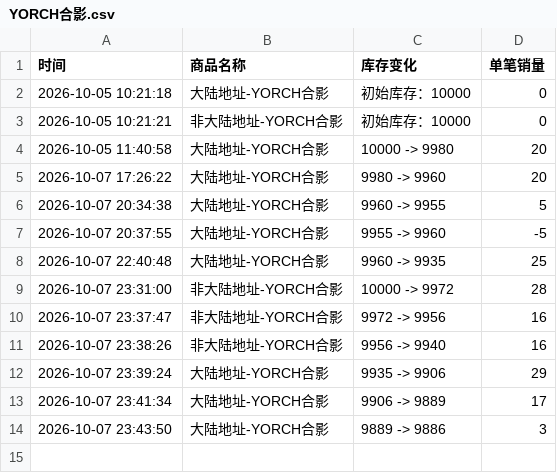
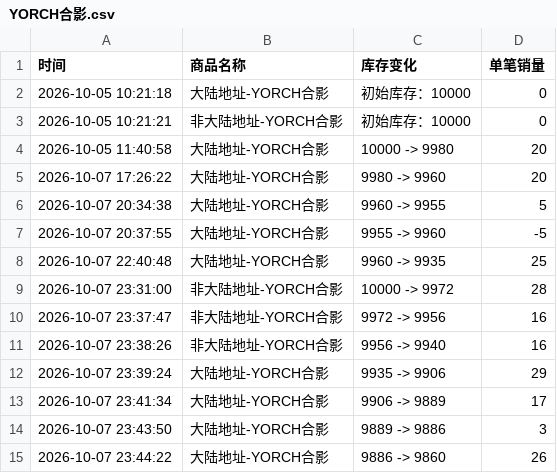
Before and after one commit to Juineii/pow_imini1007, a CSV file: YORCH合影.csv, drawn as a sheet.

Commit message:
自动更新数据 2026-10-07 23:44:34

```diff
--- a/YORCH合影.csv
+++ b/YORCH合影.csv
@@ -14 +14,2 @@
 2026-10-07 23:43:50,大陆地址-YORCH合影,9889 -> 9886,3
+2026-10-07 23:44:22,大陆地址-YORCH合影,9886 -> 9860,26
```
